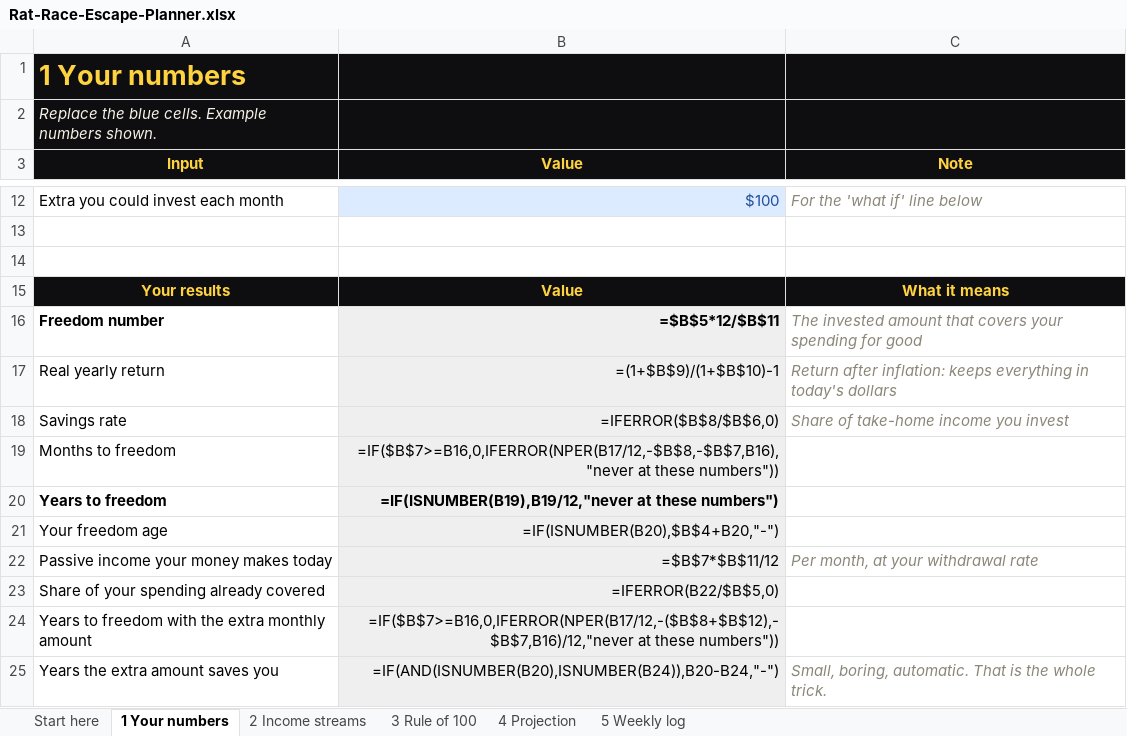
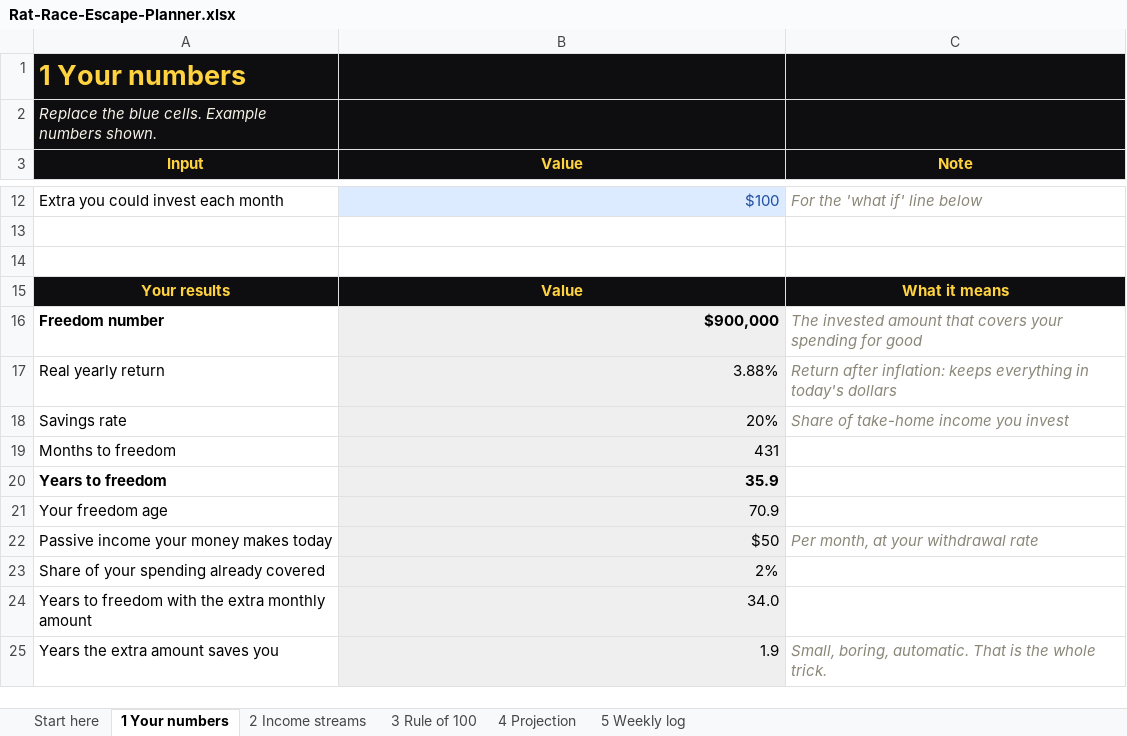
Before and after one commit to youngstunners88/quiet-money, an Excel workbook: channel/products/rat-race-escape-planner/Rat-Race-Escape-Planner.xlsx, sheet 1 Your numbers, drawn as a sheet; only a part is shown, gaps mark what is left out; values as stored, in another font and other column widths than the file's, no borders; formulas without a stored value are shown as written; conditional formats not drawn; the diff names each change by its address in the sheet, - before the commit and + after, or states it on an @@ line.

```diff
--- a/channel/products/rat-race-escape-planner/Rat-Race-Escape-Planner.xlsx (sheet 1 Your numbers)
+++ b/channel/products/rat-race-escape-planner/Rat-Race-Escape-Planner.xlsx (sheet 1 Your numbers)
-B16 (Value): =$B$5*12/$B$11
+B16 (Value): $900,000
-B17 (Value): =(1+$B$9)/(1+$B$10)-1
+B17 (Value): 3.88%
-B18 (Value): =IFERROR($B$8/$B$6,0)
+B18 (Value): 20%
-B19 (Value): =IF($B$7>=B16,0,IFERROR(NPER(B17/12,-$B$8,-$B$7,B16),"never at these numbers"))
+B19 (Value): 431
-B20 (Value): =IF(ISNUMBER(B19),B19/12,"never at these numbers")
+B20 (Value): 35.9
-B21 (Value): =IF(ISNUMBER(B20),$B$4+B20,"-")
+B21 (Value): 70.9
-B22 (Value): =$B$7*$B$11/12
+B22 (Value): $50
-B23 (Value): =IFERROR(B22/$B$5,0)
+B23 (Value): 2%
-B24 (Value): =IF($B$7>=B16,0,IFERROR(NPER(B17/12,-($B$8+$B$12),-$B$7,B16)/12,"never at these numbers"))
+B24 (Value): 34.0
-B25 (Value): =IF(AND(ISNUMBER(B20),ISNUMBER(B24)),B20-B24,"-")
+B25 (Value): 1.9
```
Also changed, not shown: sheet 4 Projection, sheet 2 Income streams, sheet 3 Rule of 100, sheet 5 Weekly log, formulas that keep their value, charts or pictures, 44 other files.
